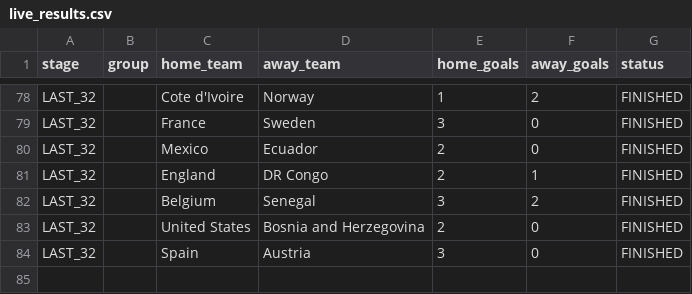
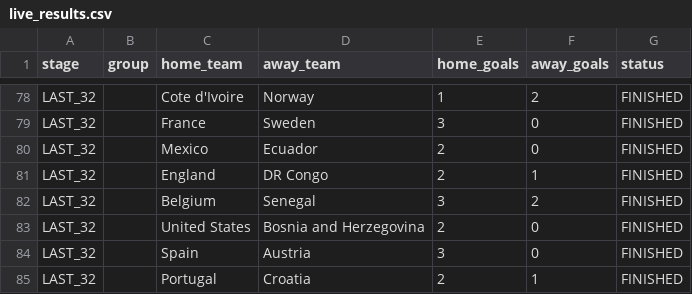
Before and after one commit to ieuyar/WC26, a CSV file: live_results.csv, drawn as a sheet; only a part is shown, gaps mark what is left out.

```diff
--- a/live_results.csv
+++ b/live_results.csv
@@ -84 +84,2 @@ LAST_32,,United States,Bosnia and Herzegovina,2,0,FINISHED
 LAST_32,,Spain,Austria,3,0,FINISHED
+LAST_32,,Portugal,Croatia,2,1,FINISHED
```
Also changed, not shown: simulation_output/engine_match_predictions.csv, simulation_output/engine_scenarios.csv, 11 other files.
